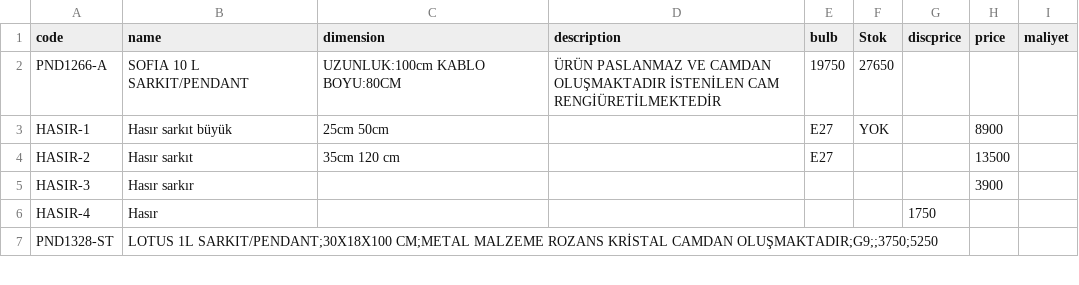
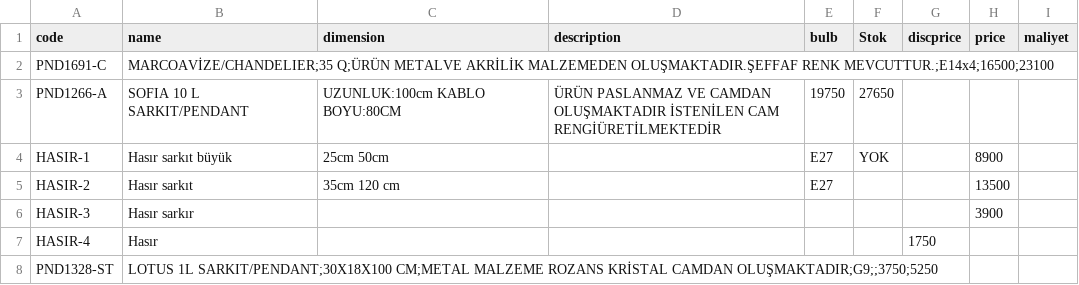
Before and after one commit to pnd-107112/barcode-scanner, a CSV file: product.csv, drawn as a sheet; only a part is shown; the diff names each change by its address in the sheet, - before the commit and + after, or states it on an @@ line.

Commit message:
Update product.csv

```diff
--- a/product.csv
+++ b/product.csv
+row 2: PND1691-C | MARCOAVİZE/CHANDELIER;35 Q;ÜRÜN METALVE AKRİLİK MALZEMEDEN OLUŞMAKTADIR.ŞEFFAF RENK MEVCUTTUR.;E14x4;16500;23100
```
